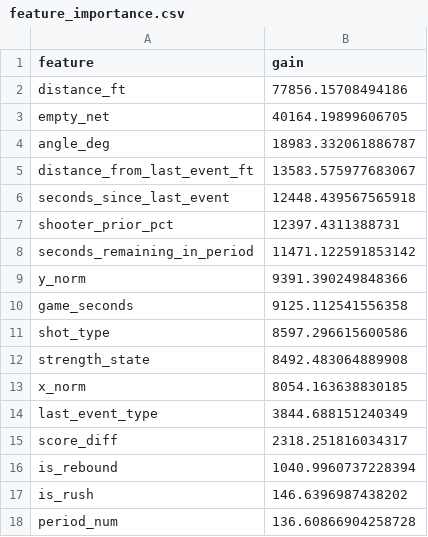
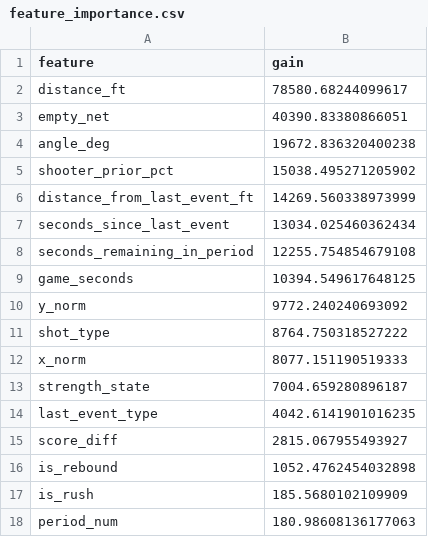
Before and after one commit to rbtgorman/hockey_hacks, a CSV file: results/v2_3/feature_importance.csv, drawn as a sheet.

```diff
--- a/results/v2_3/feature_importance.csv
+++ b/results/v2_3/feature_importance.csv
@@ -1,18 +1,18 @@
 feature,gain
-distance_ft,77856.15708494186
-empty_net,40164.19899606705
-angle_deg,18983.332061886787
-distance_from_last_event_ft,13583.575977683067
-seconds_since_last_event,12448.439567565918
-shooter_prior_pct,12397.4311388731
-seconds_remaining_in_period,11471.122591853142
-y_norm,9391.390249848366
-game_seconds,9125.112541556358
-shot_type,8597.296615600586
-strength_state,8492.483064889908
-x_norm,8054.163638830185
-last_event_type,3844.688151240349
-score_diff,2318.251816034317
-is_rebound,1040.9960737228394
-is_rush,146.6396987438202
-period_num,136.60866904258728
+distance_ft,78580.68244099617
+empty_net,40390.83380866051
+angle_deg,19672.836320400238
+shooter_prior_pct,15038.495271205902
+distance_from_last_event_ft,14269.560338973999
+seconds_since_last_event,13034.025460362434
+seconds_remaining_in_period,12255.754854679108
+game_seconds,10394.549617648125
+y_norm,9772.240240693092
+shot_type,8764.750318527222
+x_norm,8077.151190519333
+strength_state,7004.659280896187
+last_event_type,4042.6141901016235
+score_diff,2815.067955493927
+is_rebound,1052.4762454032898
+is_rush,185.5680102109909
+period_num,180.98608136177063
```
Also changed, not shown: results/v2_3/reliability.csv, 5 other files.
